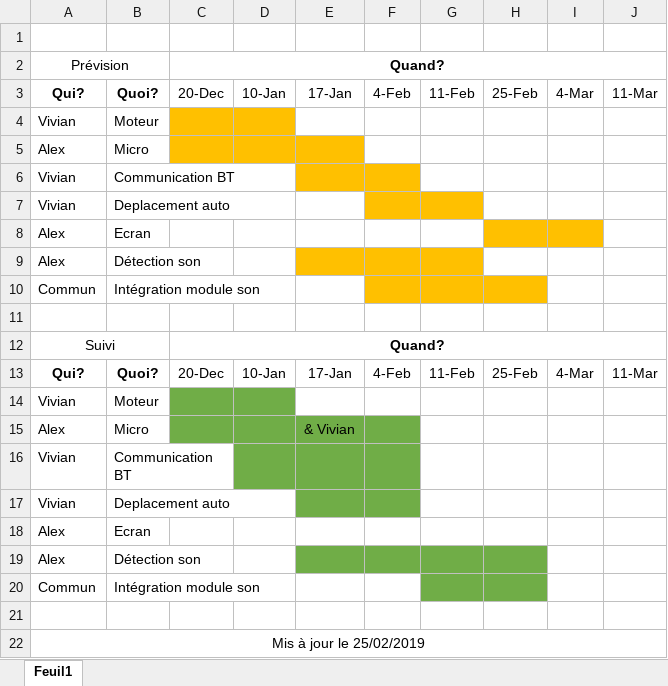
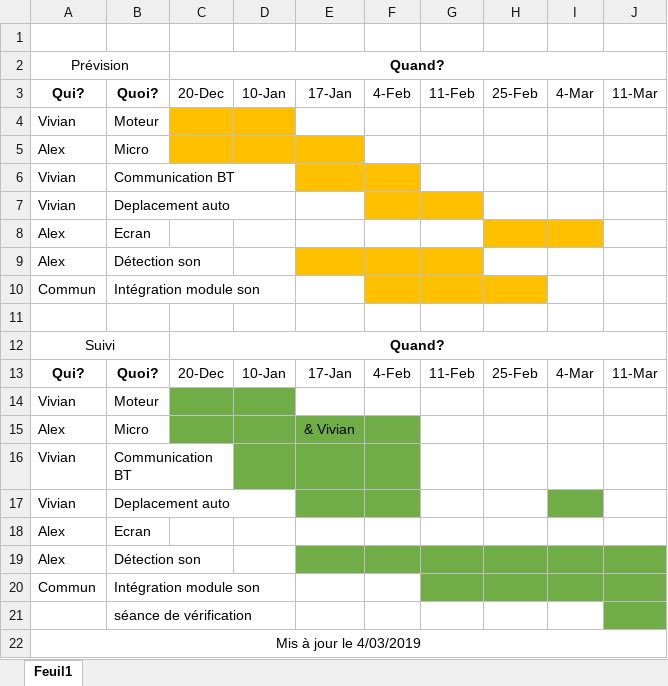
Before and after one commit to Losciale-Verdille/Robot-curieux, an Excel workbook: Taches.xlsx, sheet Feuil1, drawn as a sheet; values as stored, in another font and other column widths than the file's, no borders; the diff names each change by its address in the sheet, - before the commit and + after, or states it on an @@ line.

Commit message:
Add files via upload

```diff
--- a/Taches.xlsx (sheet Feuil1)
+++ b/Taches.xlsx (sheet Feuil1)
-I17 fill: none
+I17 fill: #70AD47
-I19:J20 fill: none
+I19:J20 fill: #70AD47
-B21: (empty)
+B21: séance de vérification
-J21 fill: none
+J21 fill: #70AD47
-A22: Mis à jour le 25/02/2019
+A22: Mis à jour le 4/03/2019
```
